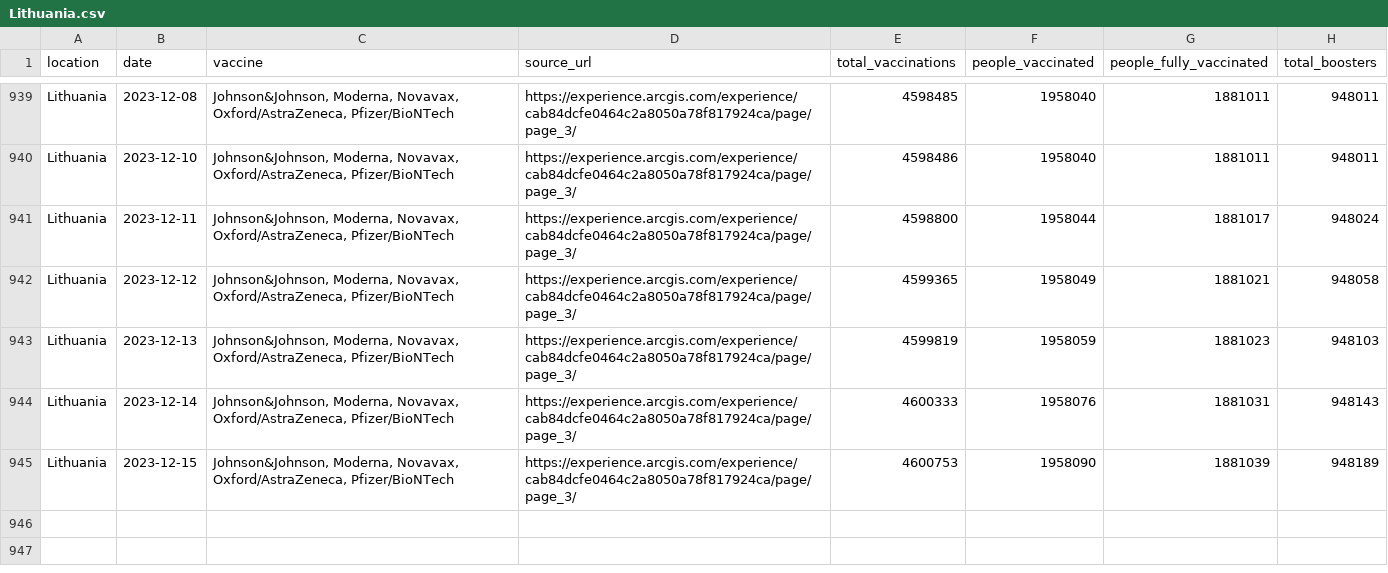
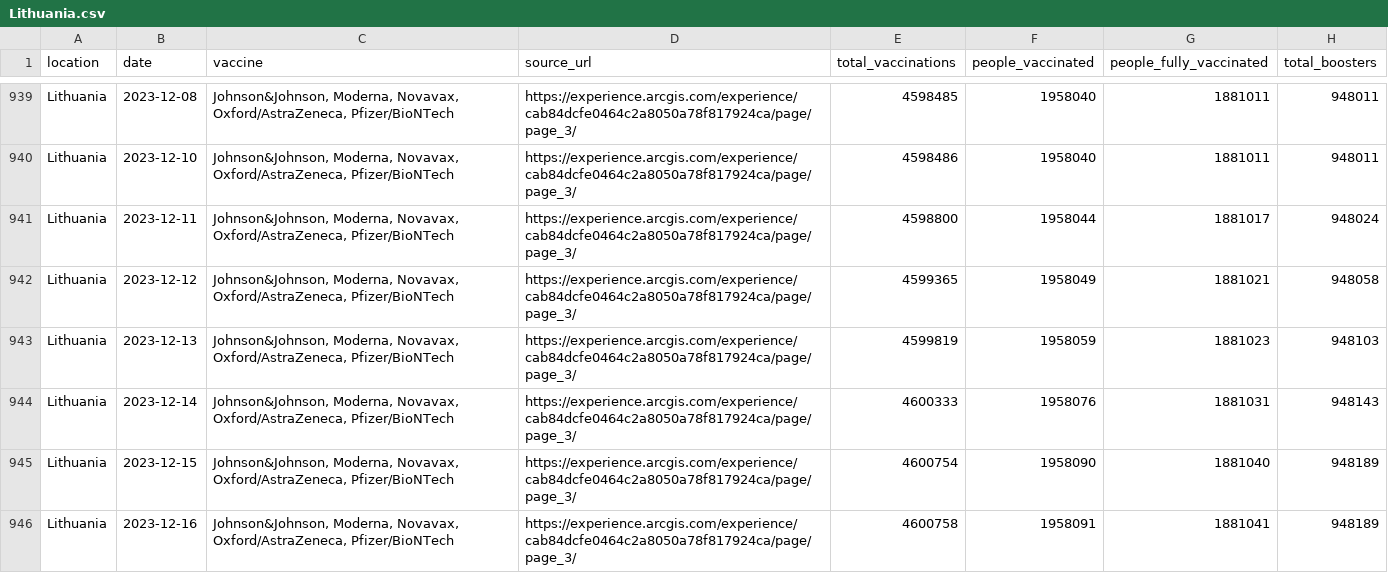
Before and after one commit to lesterholy/covid-19-data, a CSV file: public/data/vaccinations/country_data/Lithuania.csv, drawn as a sheet; only a part is shown, gaps mark what is left out.

```diff
--- a/public/data/vaccinations/country_data/Lithuania.csv
+++ b/public/data/vaccinations/country_data/Lithuania.csv
@@ -944,2 +944,3 @@ Lithuania,2023-12-13,"Johnson&Johnson, Moderna, Novavax, Oxford/AstraZeneca, Pfi
 Lithuania,2023-12-14,"Johnson&Johnson, Moderna, Novavax, Oxford/AstraZeneca, Pfizer/BioNTech",https://experience.arcgis.com/experience/cab84dcfe0464c2a8050a78f817924ca/page/page_3/,4600333,1958076,1881031,948143
-Lithuania,2023-12-15,"Johnson&Johnson, Moderna, Novavax, Oxford/AstraZeneca, Pfizer/BioNTech",https://experience.arcgis.com/experience/cab84dcfe0464c2a8050a78f817924ca/page/page_3/,4600753,1958090,1881039,948189
+Lithuania,2023-12-15,"Johnson&Johnson, Moderna, Novavax, Oxford/AstraZeneca, Pfizer/BioNTech",https://experience.arcgis.com/experience/cab84dcfe0464c2a8050a78f817924ca/page/page_3/,4600754,1958090,1881040,948189
+Lithuania,2023-12-16,"Johnson&Johnson, Moderna, Novavax, Oxford/AstraZeneca, Pfizer/BioNTech",https://experience.arcgis.com/experience/cab84dcfe0464c2a8050a78f817924ca/page/page_3/,4600758,1958091,1881041,948189
```
Also changed, not shown: public/data/vaccinations/country_data/India.csv, scripts/output/vaccinations/by_age_group/Peru.csv, 15 other files.
